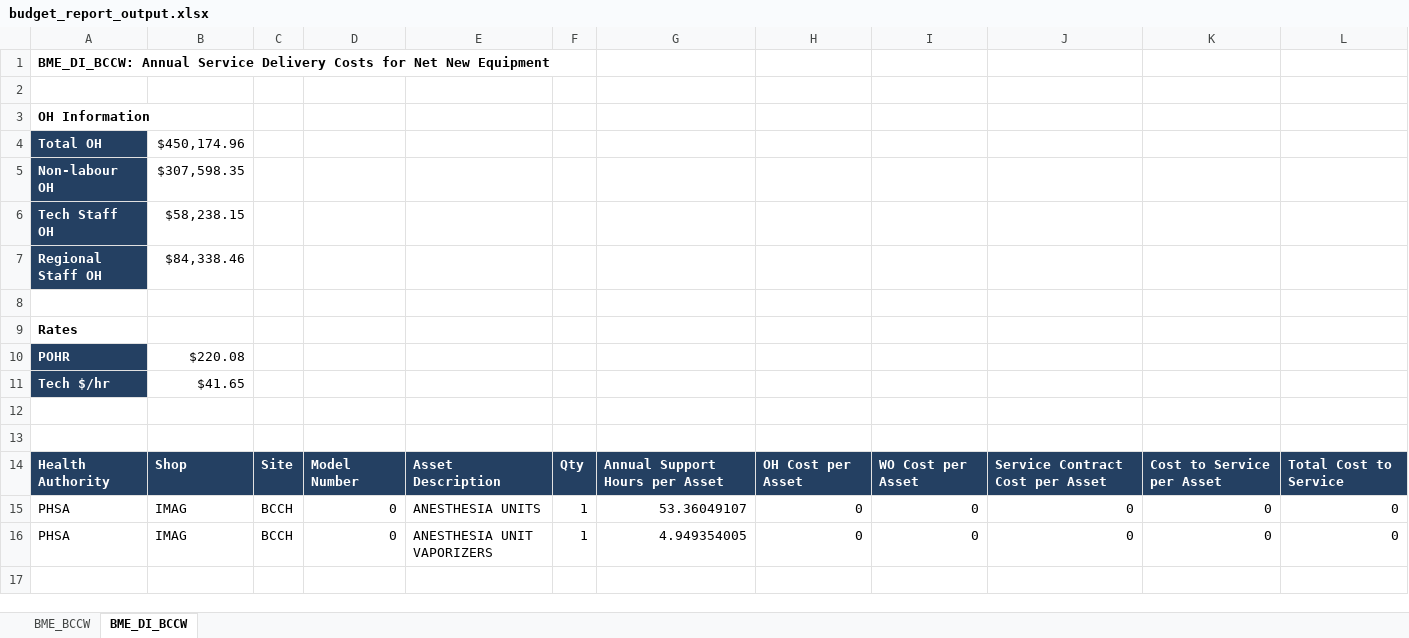
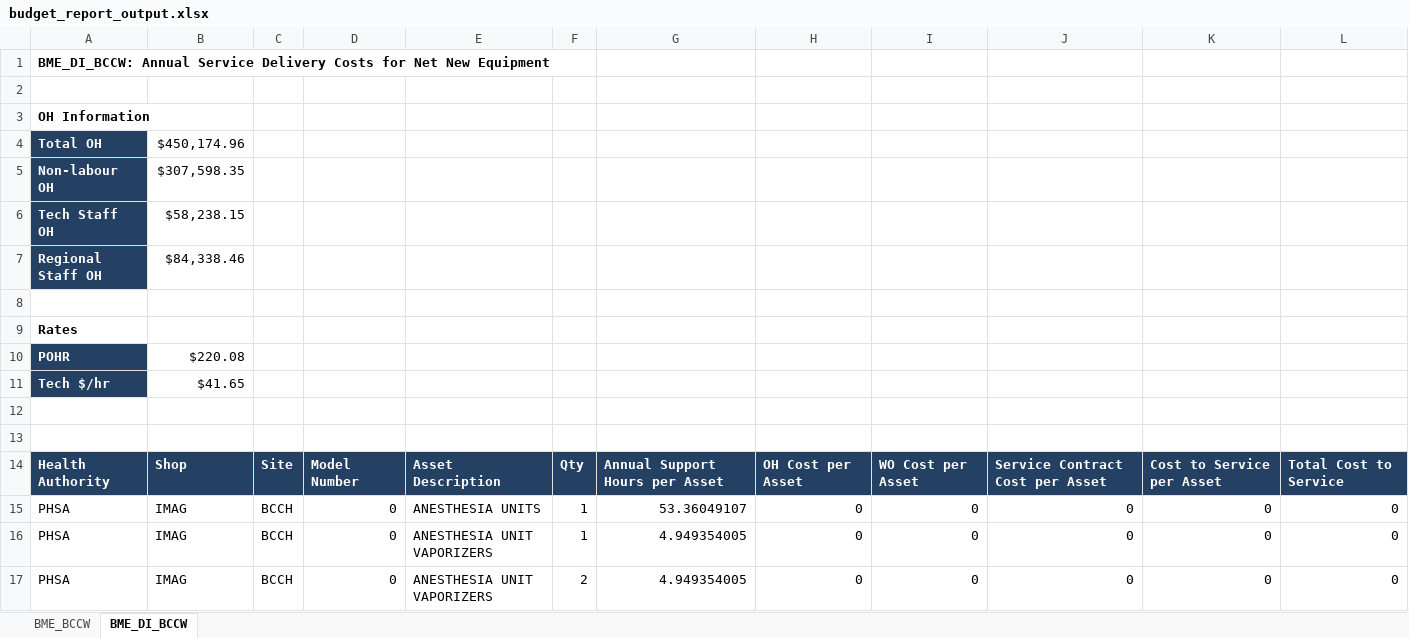
Before and after one commit to jonathanjqchen/biomed-service-delivery-cost-model, an Excel workbook: model_outputs/budget_report_output.xlsx, sheet BME_DI_BCCW, drawn as a sheet; values as stored, in another font and other column widths than the file's, no borders; conditional formats not drawn; the diff names each change by its address in the sheet, - before the commit and + after, or states it on an @@ line.

```diff
--- a/model_outputs/budget_report_output.xlsx (sheet BME_DI_BCCW)
+++ b/model_outputs/budget_report_output.xlsx (sheet BME_DI_BCCW)
+row 17: PHSA | IMAG | BCCH | 0 | ANESTHESIA UNIT VAPORIZERS | 2 | 4.949354005 | 0 | 0 | 0 | 0 | 0
```
Also changed, not shown: model_inputs/budget_report_input.xlsx, model_inputs/labour_reports/staff_salaries.xlsx, 8 other files.
